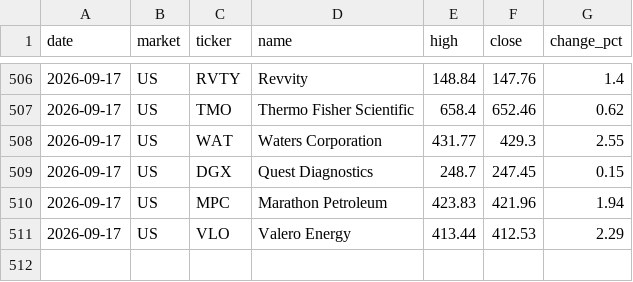
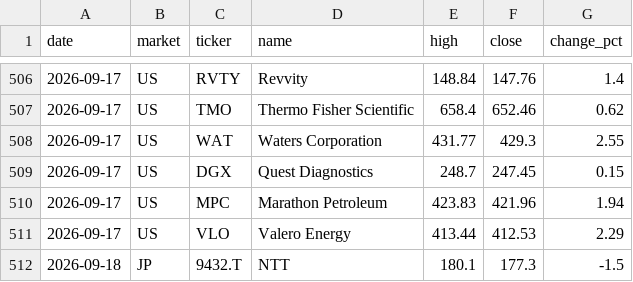
Before and after one commit to su402011-hash/high52-scanner, a CSV file: outputs/history.csv, drawn as a sheet; only a part is shown, gaps mark what is left out.

```diff
--- a/outputs/history.csv
+++ b/outputs/history.csv
@@ -511 +511,2 @@
 2026-09-17,US,VLO,Valero Energy,413.44,412.53,2.29
+2026-09-18,JP,9432.T,NTT,180.1,177.3,-1.5
```
Also changed, not shown: outputs/ranking.csv, 2 other files.
